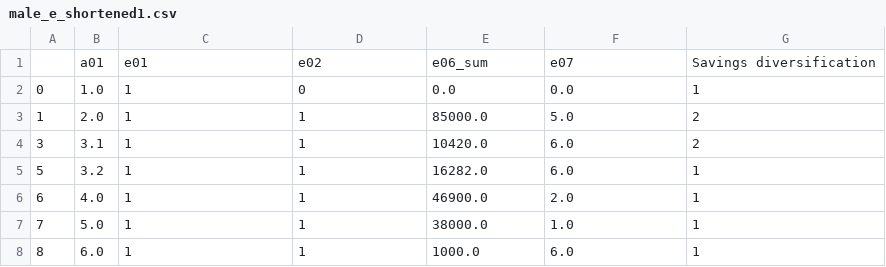
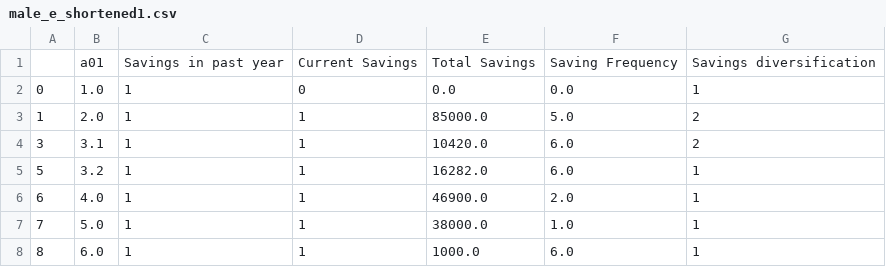
Before and after one commit to jami78/BIHS-2018-19-Cleaned-, a CSV file: male_e_shortened1.csv, drawn as a sheet; only a part is shown; removed rows and columns are numbered as before the commit, all else as after; the diff names each change by its address in the sheet, - before the commit and + after, or states it on an @@ line.

Commit message:
Update male_e_shortened1.csv

```diff
--- a/male_e_shortened1.csv
+++ b/male_e_shortened1.csv
-row 1:  | a01 | e01 | e02 | e06_sum | e07 | Savings diversification
+row 1:  | a01 | Savings in past year | Current Savings | Total Savings | Saving Frequency | Savings diversification
```
